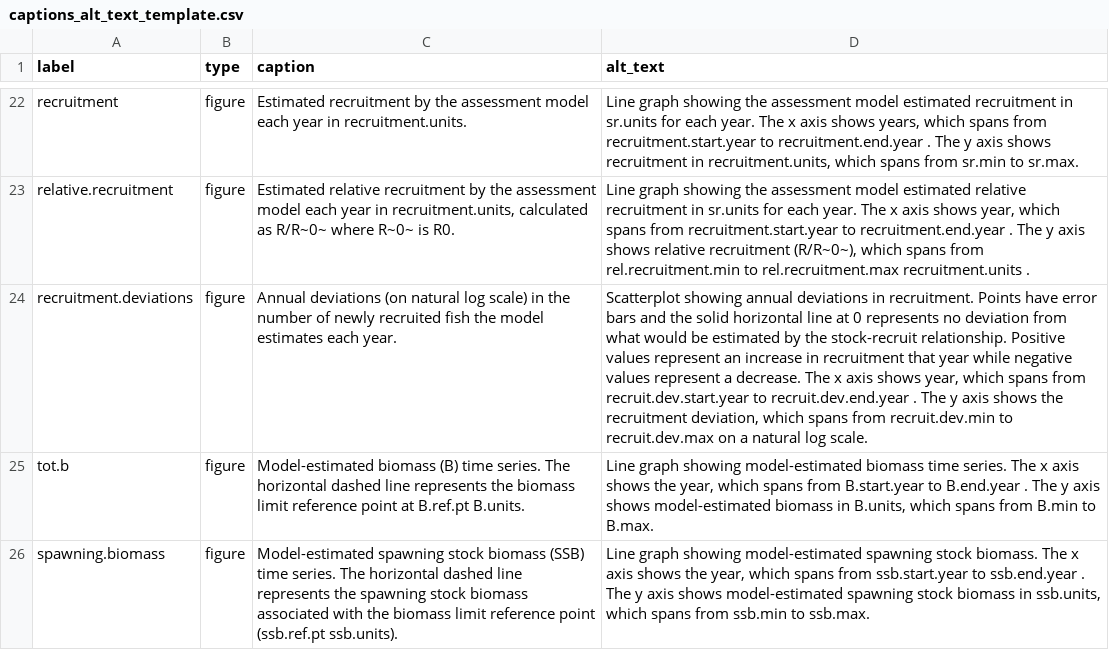
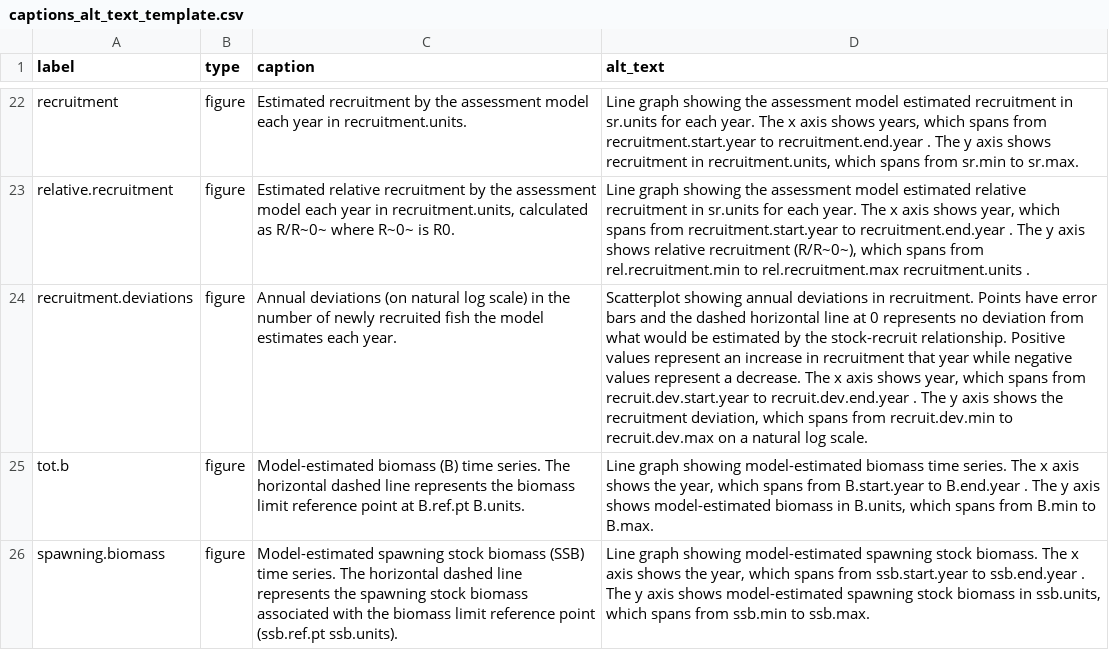
Before and after one commit to nmfs-ost/stockplotr, a CSV file: inst/resources/captions_alt_text_template.csv, drawn as a sheet; only a part is shown, gaps mark what is left out; the diff names each change by its address in the sheet, - before the commit and + after, or states it on an @@ line.

Commit message:
Revert "Update recruitment deviations figure alt text"
This reverts commit 5e06e5a923286f44ffae4eee92378cdb03550cd2.

```diff
--- a/inst/resources/captions_alt_text_template.csv
+++ b/inst/resources/captions_alt_text_template.csv
-D24 (alt_text): …and the solid horizontal line…
+D24 (alt_text): …and the dashed horizontal line…
```
